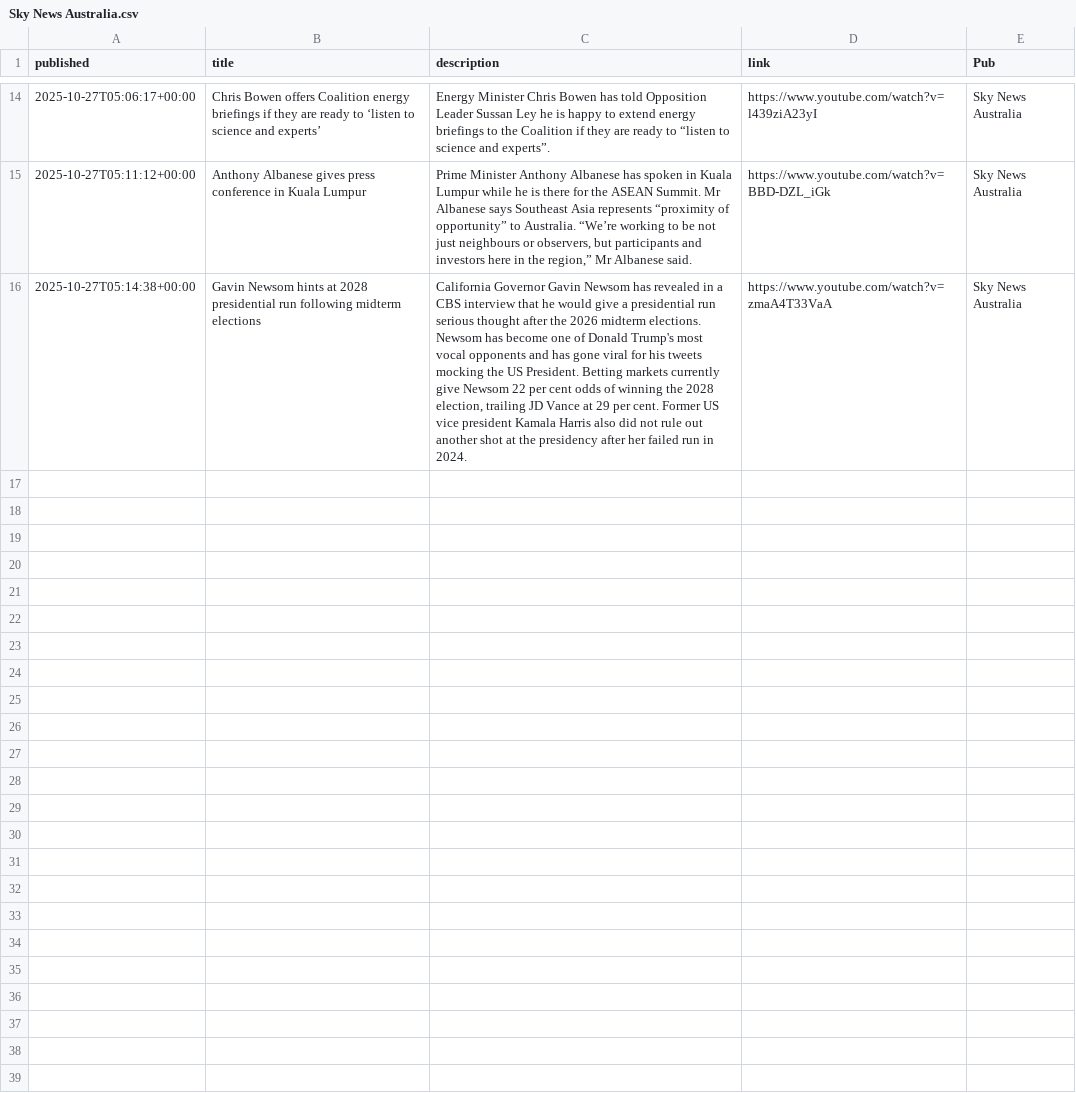
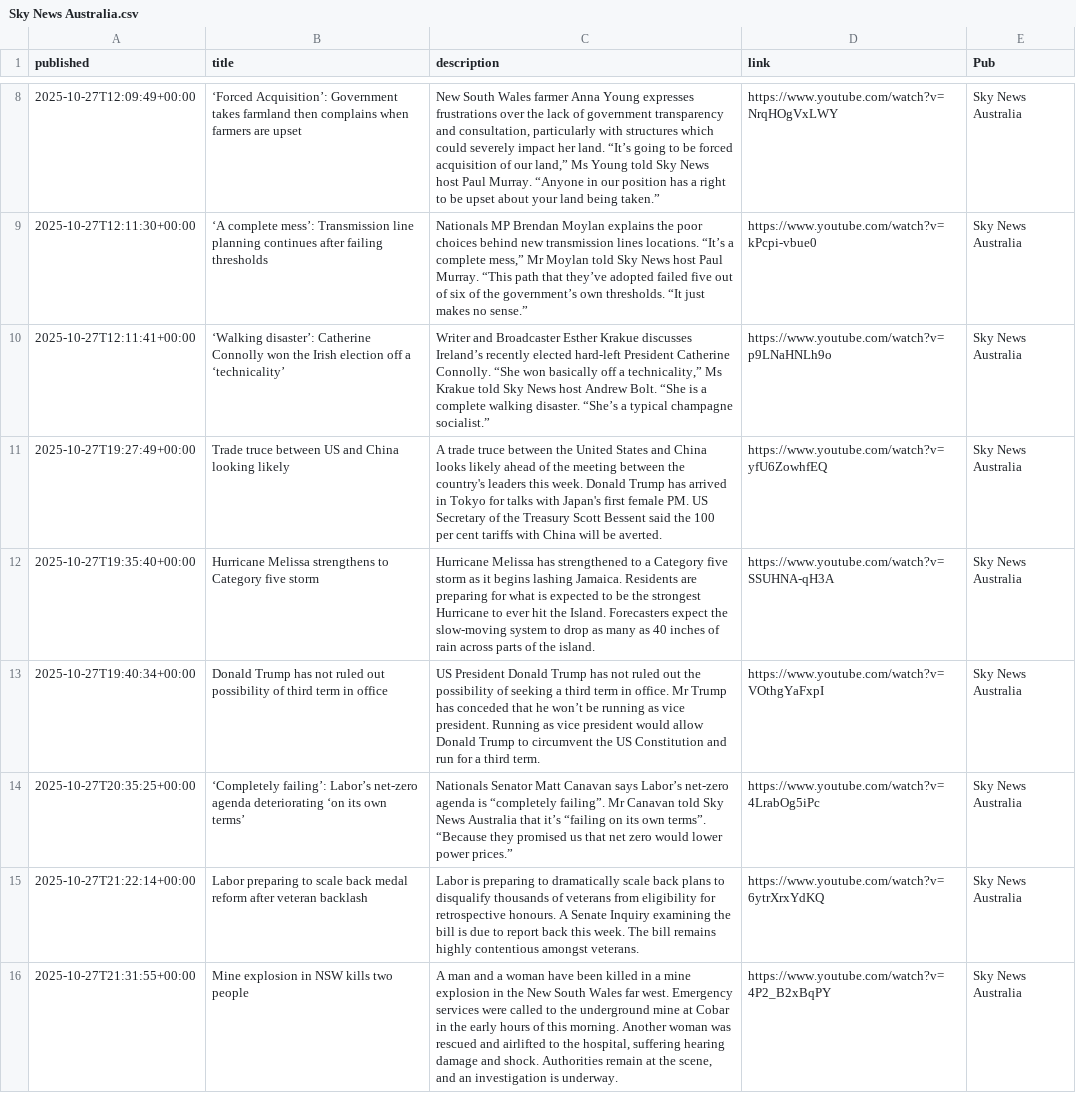
Before and after one commit to joshnicholas/collect-clips, a CSV file: data/Sky News Australia.csv, drawn as a sheet; only a part is shown, gaps mark what is left out; addresses are those after the commit; the diff covers the shown part only; the diff names each change by its address in the sheet, - before the commit and + after, or states it on an @@ line.

```diff
--- a/data/Sky News Australia.csv
+++ b/data/Sky News Australia.csv
-A8 (published): 2025-10-27T05:06:17+00:00
+A8 (published): 2025-10-27T12:09:49+00:00
-B8 (title): Chris Bowen offers Coalition energy briefings if they are ready to ‘listen to science and experts’
+B8 (title): ‘Forced Acquisition’: Government takes farmland then complains when farmers are upset
-C8 (description): Energy Minister Chris Bowen has told Opposition Leader Sussan Ley he is happy to extend energy briefings to the Coalition if they are ready to “listen to science and experts”.
+C8 (description): New South Wales farmer Anna Young expresses frustrations over the lack of government transparency and consultation, particularly with structures which could severely impact her land. “It’s going to be forced acquisition of our land,” Ms Young told Sky News host Paul Murray. “Anyone in our position has a right to be upset about your land being taken.”
-D8 (link): https://www.youtube.com/watch?v=l439ziA23yI
+D8 (link): https://www.youtube.com/watch?v=NrqHOgVxLWY
-A9 (published): 2025-10-27T05:11:12+00:00
+A9 (published): 2025-10-27T12:11:30+00:00
-B9 (title): Anthony Albanese gives press conference in Kuala Lumpur
+B9 (title): ‘A complete mess’: Transmission line planning continues after failing thresholds
-C9 (description): Prime Minister Anthony Albanese has spoken in Kuala Lumpur while he is there for the ASEAN Summit. Mr Albanese says Southeast Asia represents “proximity of opportunity” to Australia. “We’re working to be not just neighbours or observers, but participants and investors here in the region,” Mr Albanese said.
+C9 (description): Nationals MP Brendan Moylan explains the poor choices behind new transmission lines locations. “It’s a complete mess,” Mr Moylan told Sky News host Paul Murray. “This path that they’ve adopted failed five out of six of the government’s own thresholds. “It just makes no sense.”
-D9 (link): https://www.youtube.com/watch?v=BBD-DZL_iGk
+D9 (link): https://www.youtube.com/watch?v=kPcpi-vbue0
+row 10: 2025-10-27T12:11:41+00:00 | ‘Walking disaster’: Catherine Connolly won the Irish election off a ‘technicality’ | Writer and Broadcaster Esther Krakue discusses Ireland’s recently elected hard-left President Catherine Connolly. “She won basically off a technicality,” Ms Krakue told Sky News host Andrew Bolt. “She is a complete walking disaster. “She’s a typical champagne socialist.” | https://www.youtube.com/watch?v=p9LNaHNLh9o | Sky News Australia
+row 11: 2025-10-27T19:27:49+00:00 | Trade truce between US and China looking likely | A trade truce between the United States and China looks likely ahead of the meeting between the country's leaders this week. Donald Trump has arrived in Tokyo for talks with Japan's first female PM. US Secretary of the Treasury Scott Bessent said the 100 per cent tariffs with China will be averted. | https://www.youtube.com/watch?v=yfU6ZowhfEQ | Sky News Australia
-A12 (published): 2025-10-27T05:14:38+00:00
+A12 (published): 2025-10-27T19:35:40+00:00
-B12 (title): Gavin Newsom hints at 2028 presidential run following midterm elections
+B12 (title): Hurricane Melissa strengthens to Category five storm
-C12 (description): California Governor Gavin Newsom has revealed in a CBS interview that he would give a presidential run serious thought after the 2026 midterm elections. Newsom has become one of Donald Trump's most vocal opponents and has gone viral for his tweets mocking the US President. Betting markets currently give Newsom 22 per cent odds of winning the 2028 election, trailing JD Vance at 29 per cent. Former US vice president Kamala Harris also did not rule out another shot at the presidency after her failed run in 2024.
+C12 (description): Hurricane Melissa has strengthened to a Category five storm as it begins lashing Jamaica. Residents are preparing for what is expected to be the strongest Hurricane to ever hit the Island. Forecasters expect the slow-moving system to drop as many as 40 inches of rain across parts of the island.
-D12 (link): https://www.youtube.com/watch?v=zmaA4T33VaA
+D12 (link): https://www.youtube.com/watch?v=SSUHNA-qH3A
+row 13: 2025-10-27T19:40:34+00:00 | Donald Trump has not ruled out possibility of third term in office | US President Donald Trump has not ruled out the possibility of seeking a third term in office. Mr Trump has conceded that he won’t be running as vice president. Running as vice president would allow Donald Trump to circumvent the US Constitution and run for a third term. | https://www.youtube.com/watch?v=VOthgYaFxpI | Sky News Australia
+row 14: 2025-10-27T20:35:25+00:00 | ‘Completely failing’: Labor’s net-zero agenda deteriorating ‘on its own terms’ | Nationals Senator Matt Canavan says Labor’s net-zero agenda is “completely failing”. Mr Canavan told Sky News Australia that it’s “failing on its own terms”. “Because they promised us that net zero would lower power prices.” | https://www.youtube.com/watch?v=4LrabOg5iPc | Sky News Australia
+row 15: 2025-10-27T21:22:14+00:00 | Labor preparing to scale back medal reform after veteran backlash | Labor is preparing to dramatically scale back plans to disqualify thousands of veterans from eligibility for retrospective honours. A Senate Inquiry examining the bill is due to report back this week. The bill remains highly contentious amongst veterans. | https://www.youtube.com/watch?v=6ytrXrxYdKQ | Sky News Australia
+row 16: 2025-10-27T21:31:55+00:00 | Mine explosion in NSW kills two people | A man and a woman have been killed in a mine explosion in the New South Wales far west. Emergency services were called to the underground mine at Cobar in the early hours of this morning. Another woman was rescued and airlifted to the hospital, suffering hearing damage and shock. Authorities remain at the scene, and an investigation is underway. | https://www.youtube.com/watch?v=4P2_B2xBqPY | Sky News Australia
```
Also changed, not shown: 6 removed rows and 24 edited cells elsewhere in this file, data/10 News.csv, data/7News.csv, 7 other files.
